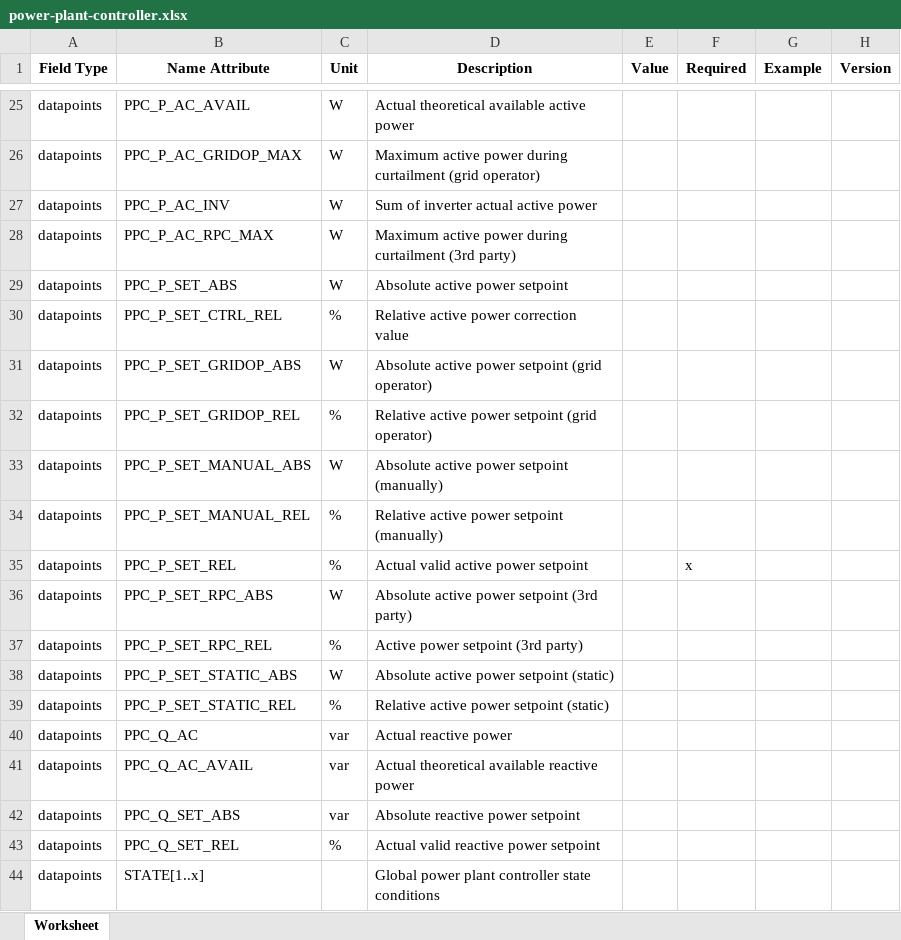
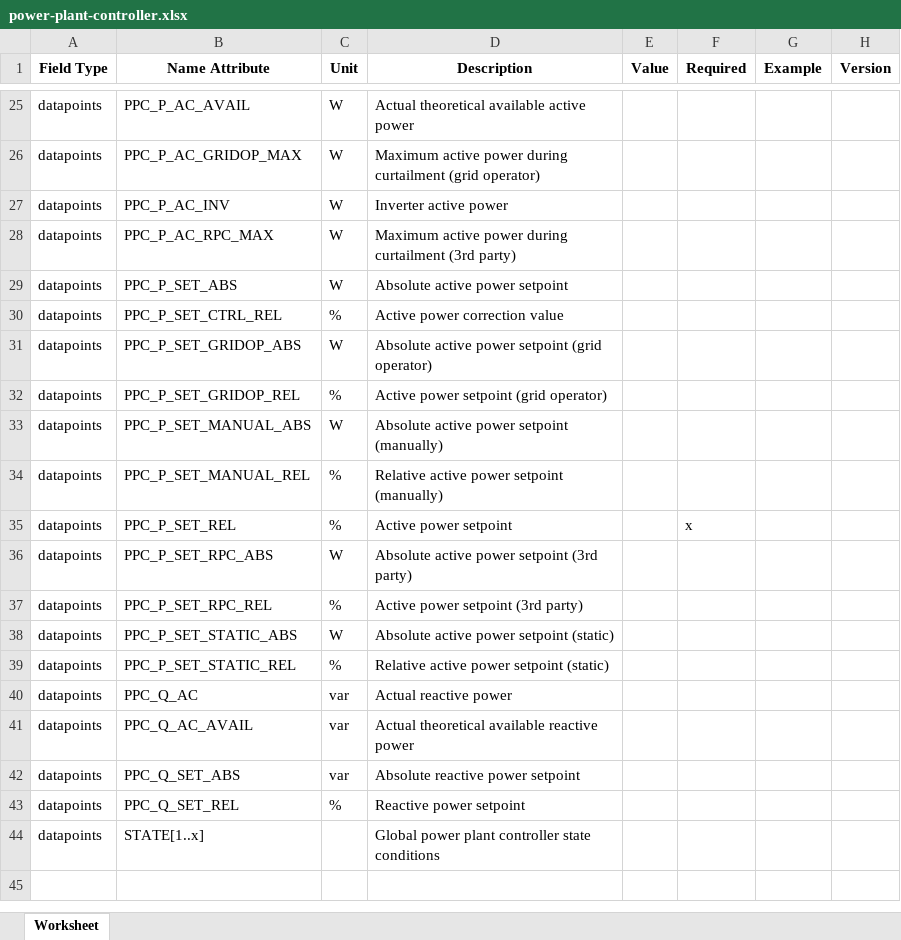
Before and after one commit to meteocontrol/meteocontrol.github.io, an Excel workbook: import-specification/devices/power-plant-controller.xlsx, sheet Worksheet, drawn as a sheet; only a part is shown, gaps mark what is left out; values as stored, in another font and other column widths than the file's, no borders; the diff names each change by its address in the sheet, - before the commit and + after, or states it on an @@ line.

Commit message:
Update abbreviation unit

```diff
--- a/import-specification/devices/power-plant-controller.xlsx (sheet Worksheet)
+++ b/import-specification/devices/power-plant-controller.xlsx (sheet Worksheet)
-D27 (Description): Sum of inverter actual active power
+D27 (Description): Inverter active power
-D30 (Description): Relative active power correction value
+D30 (Description): Active power correction value
-D32 (Description): Relative active power setpoint (grid operator)
+D32 (Description): Active power setpoint (grid operator)
-D35 (Description): Actual valid active power setpoint
+D35 (Description): Active power setpoint
-D43 (Description): Actual valid reactive power setpoint
+D43 (Description): Reactive power setpoint
```
Also changed, not shown: import-specification/devices/tracker.xlsx, 1 other file.
